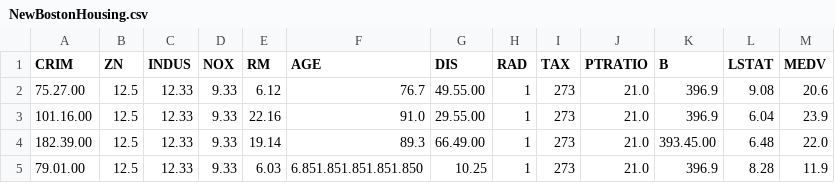
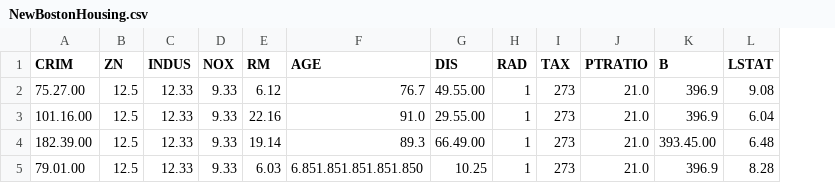
Before and after one commit to FabioGagliardiIts/datasets, a CSV file: boston_housing/NewBostonHousing.csv, drawn as a sheet; the diff names each change by its address in the sheet, - before the commit and + after, or states it on an @@ line.

Commit message:
correzione NewBostonHousing

```diff
--- a/boston_housing/NewBostonHousing.csv
+++ b/boston_housing/NewBostonHousing.csv
-column M (MEDV), rows 2-5: 20.6 | 23.9 | 22.0 | 11.9
```
